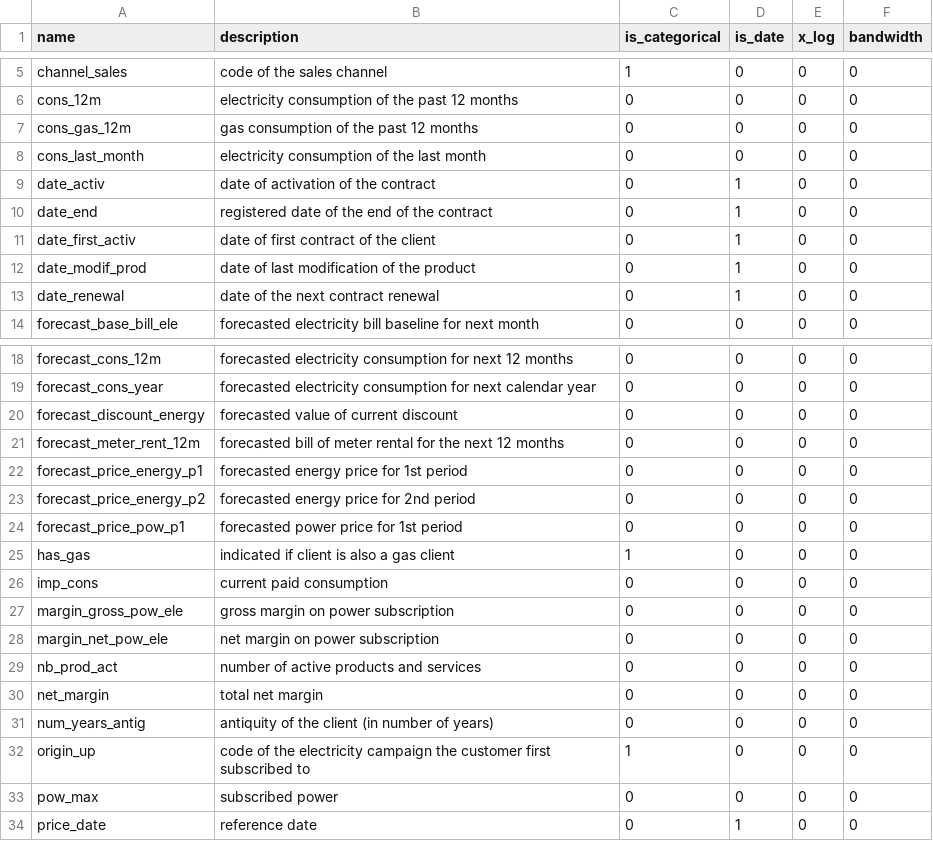
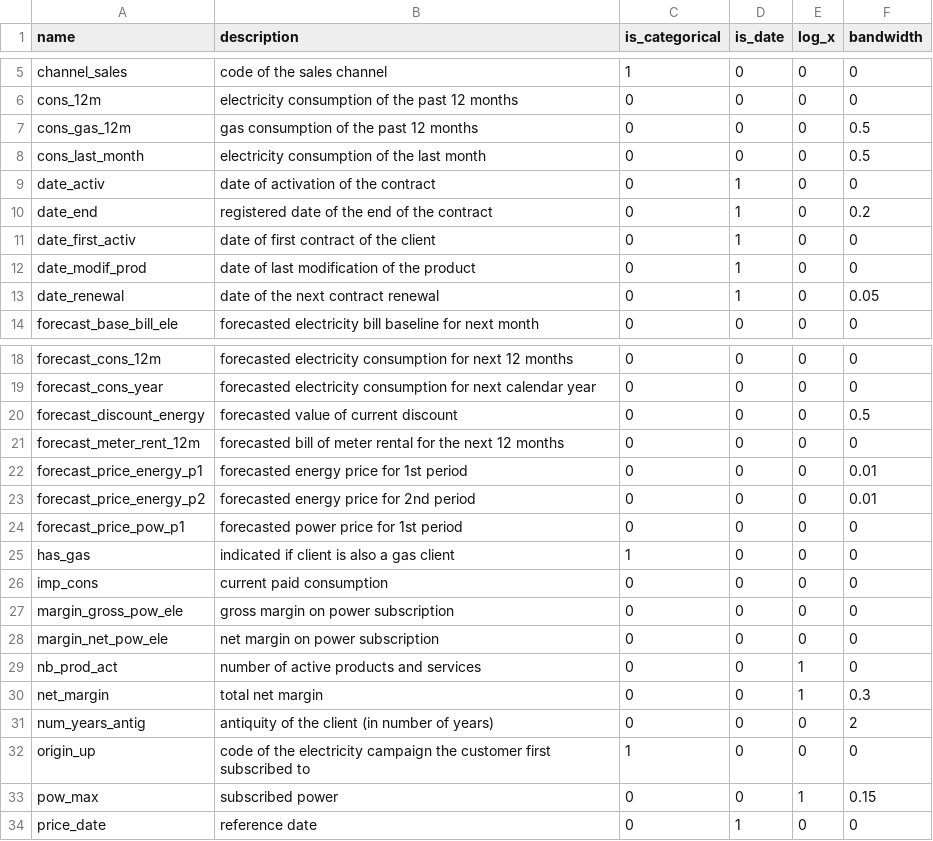
Before and after one commit to jmc416/power-modelling, a CSV file: features.csv, drawn as a sheet; only a part is shown, gaps mark what is left out; the diff names each change by its address in the sheet, - before the commit and + after, or states it on an @@ line.

```diff
--- a/features.csv
+++ b/features.csv
-E1: x_log
+E1: log_x
-F7:F8 (bandwidth): 0
+F7:F8 (bandwidth): 0.5
-F10 (bandwidth): 0
+F10 (bandwidth): 0.2
-F13 (bandwidth): 0
+F13 (bandwidth): 0.05
-F20 (bandwidth): 0
+F20 (bandwidth): 0.5
-F22:F23 (bandwidth): 0
+F22:F23 (bandwidth): 0.01
-E29:E30 (log_x): 0
+E29:E30 (log_x): 1
-F30 (bandwidth): 0
+F30 (bandwidth): 0.3
-F31 (bandwidth): 0
+F31 (bandwidth): 2
-E33 (log_x): 0
+E33 (log_x): 1
-F33 (bandwidth): 0
+F33 (bandwidth): 0.15
```
Also changed, not shown: 4 other files.
